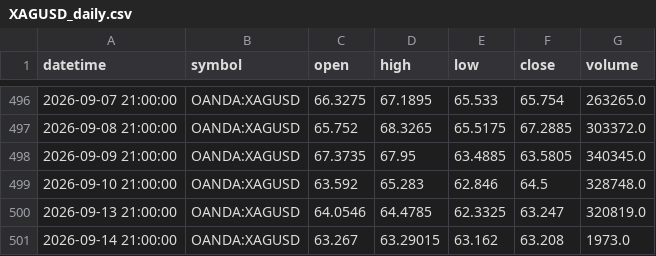
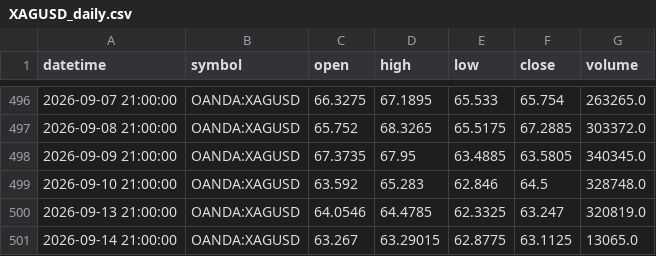
Before and after one commit to ashfaaqmohamed/usdxau, a CSV file: data/XAGUSD_daily.csv, drawn as a sheet; only a part is shown, gaps mark what is left out.

```diff
--- a/data/XAGUSD_daily.csv
+++ b/data/XAGUSD_daily.csv
@@ -500,2 +500,2 @@ datetime,symbol,open,high,low,close,volume
 2026-09-13 21:00:00,OANDA:XAGUSD,64.0546,64.4785,62.3325,63.247,320819.0
-2026-09-14 21:00:00,OANDA:XAGUSD,63.267,63.29015,63.162,63.208,1973.0
+2026-09-14 21:00:00,OANDA:XAGUSD,63.267,63.29015,62.8775,63.1125,13065.0
```
Also changed, not shown: data/XAGUSD_1h.csv, data/XAGUSD_4h.csv, 7 other files.
